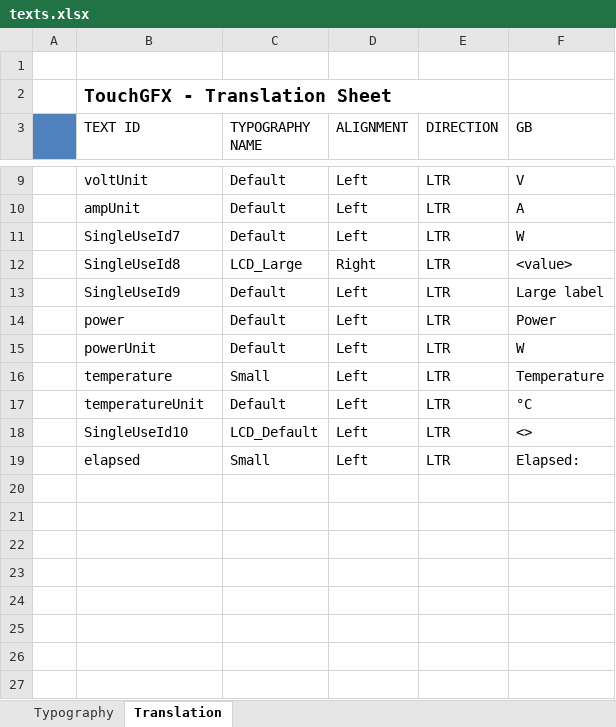
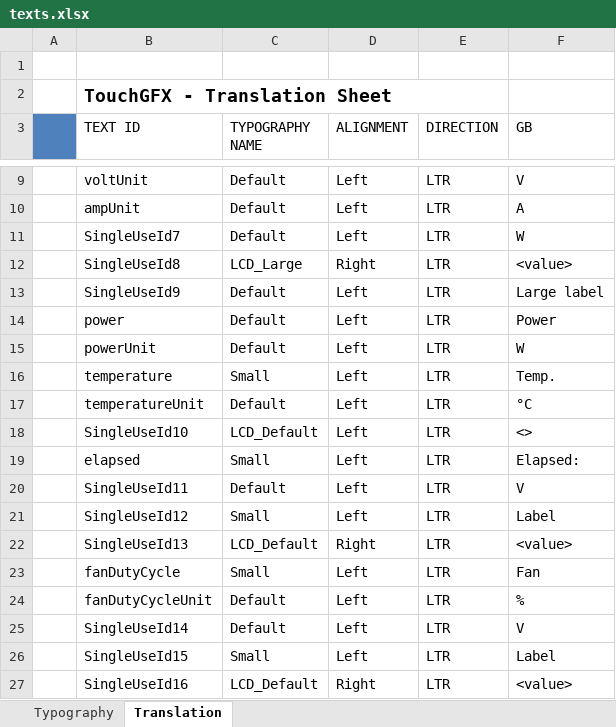
Before and after one commit to jakubprzybytek/ActiveLoad, an Excel workbook: STM32CubeIDE/ActiveLoadBigMosfets/TouchGFX/assets/texts/texts.xlsx, sheet Translation, drawn as a sheet; only a part is shown, gaps mark what is left out; values as stored, in another font and other column widths than the file's, no borders; the diff names each change by its address in the sheet, - before the commit and + after, or states it on an @@ line.

Commit message:
Fan duty cycle added to gui

```diff
--- a/STM32CubeIDE/ActiveLoadBigMosfets/TouchGFX/assets/texts/texts.xlsx (sheet Translation)
+++ b/STM32CubeIDE/ActiveLoadBigMosfets/TouchGFX/assets/texts/texts.xlsx (sheet Translation)
-F16 (GB): Temperature
+F16 (GB): Temp.
+row 20:  | SingleUseId11 | Default | Left | LTR | V
+row 21:  | SingleUseId12 | Small | Left | LTR | Label
+row 22:  | SingleUseId13 | LCD_Default | Right | LTR | <value>
+row 23:  | fanDutyCycle | Small | Left | LTR | Fan
+row 24:  | fanDutyCycleUnit | Default | Left | LTR | %
+row 25:  | SingleUseId14 | Default | Left | LTR | V
+row 26:  | SingleUseId15 | Small | Left | LTR | Label
+row 27:  | SingleUseId16 | LCD_Default | Right | LTR | <value>
```
Also changed, not shown: 31 other files.
